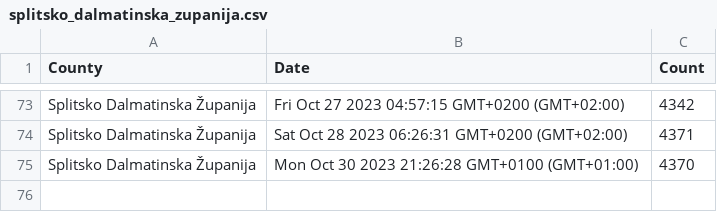
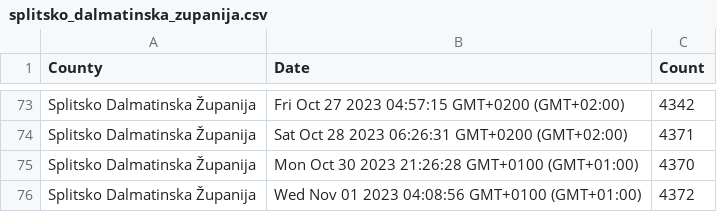
Before and after one commit to curkovicf/real-estate, a CSV file: data/flat/splitsko_dalmatinska_zupanija.csv, drawn as a sheet; only a part is shown, gaps mark what is left out; the diff names each change by its address in the sheet, - before the commit and + after, or states it on an @@ line.

```diff
--- a/data/flat/splitsko_dalmatinska_zupanija.csv
+++ b/data/flat/splitsko_dalmatinska_zupanija.csv
+row 76: Splitsko Dalmatinska Županija | Wed Nov 01 2023 04:08:56 GMT+0100 (GMT+01:00) | 4372
```
Also changed, not shown: data/flat/grad_zagreb.csv, data/flat/zadarska_zupanija.csv, 3 other files.
